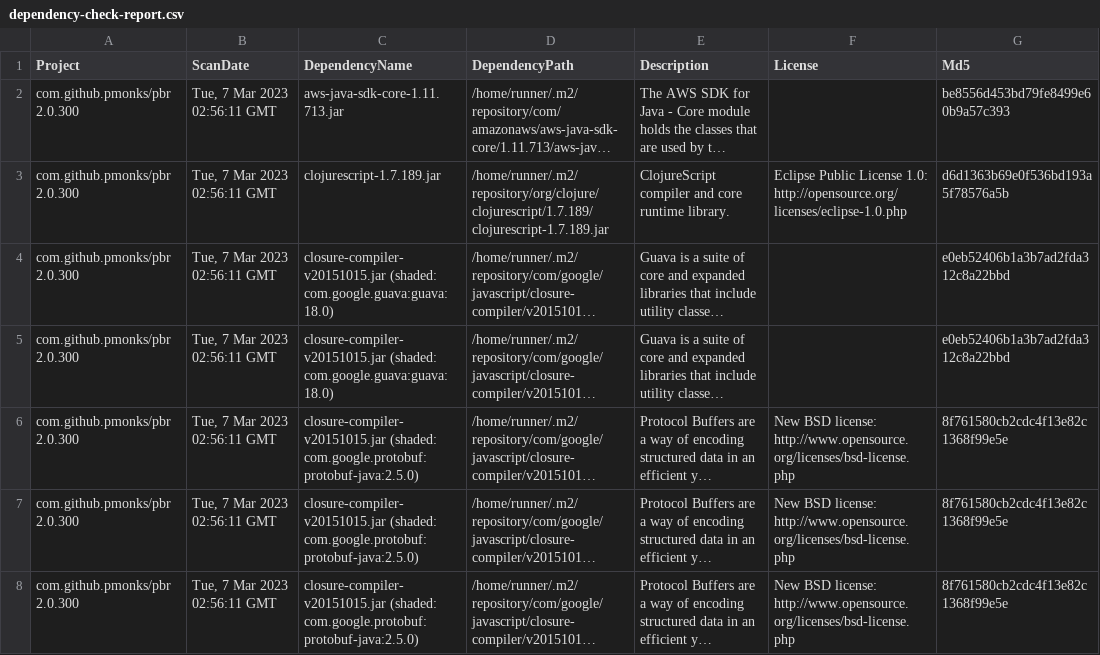
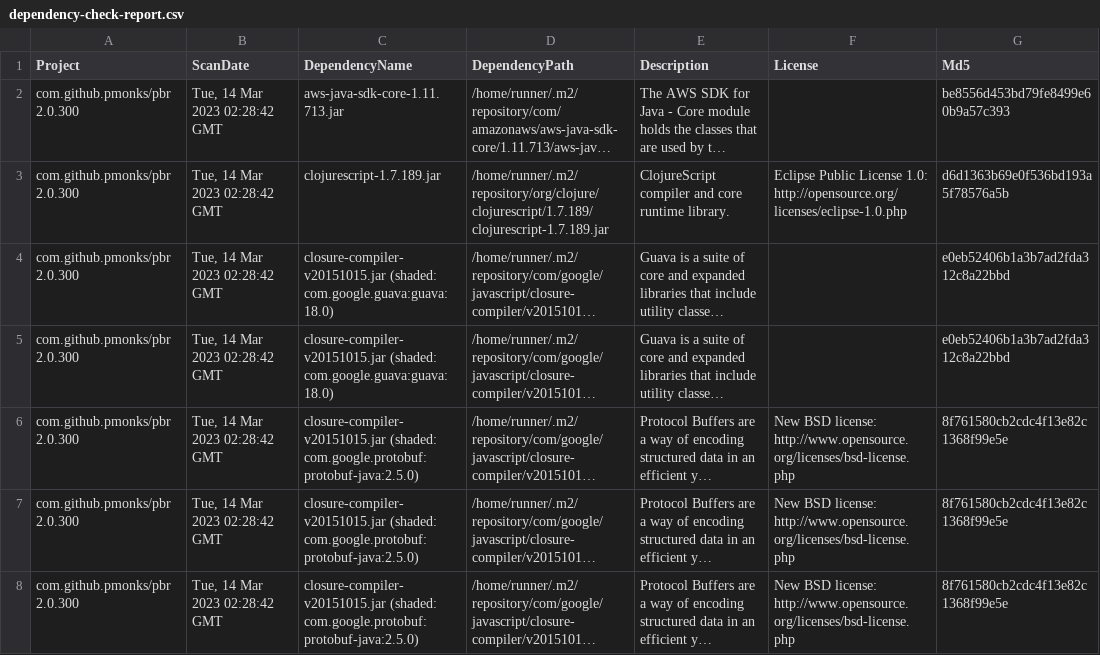
Before and after one commit to pmonks/pbr, a CSV file: nvd/dependency-check-report.csv, drawn as a sheet; only a part is shown; long unchanged cells end in …; the diff covers the shown part only; the diff names each change by its address in the sheet, - before the commit and + after, or states it on an @@ line.

```diff
--- a/nvd/dependency-check-report.csv
+++ b/nvd/dependency-check-report.csv
-B2:B8 (ScanDate): Tue, 7 Mar 2023 02:56:11 GMT
+B2:B8 (ScanDate): Tue, 14 Mar 2023 02:28:42 GMT
```
Also changed, not shown: 1 removed row and 90 edited cells elsewhere in this file, 7 other files.
